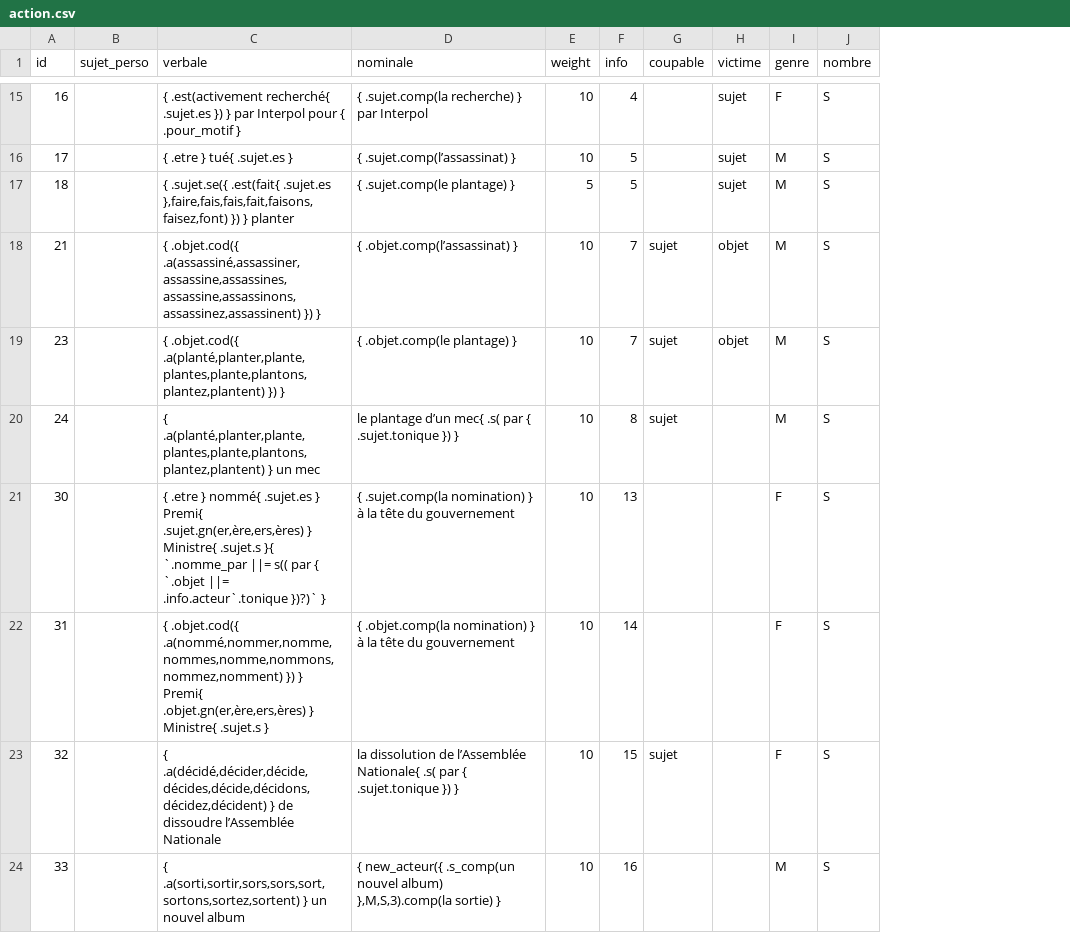
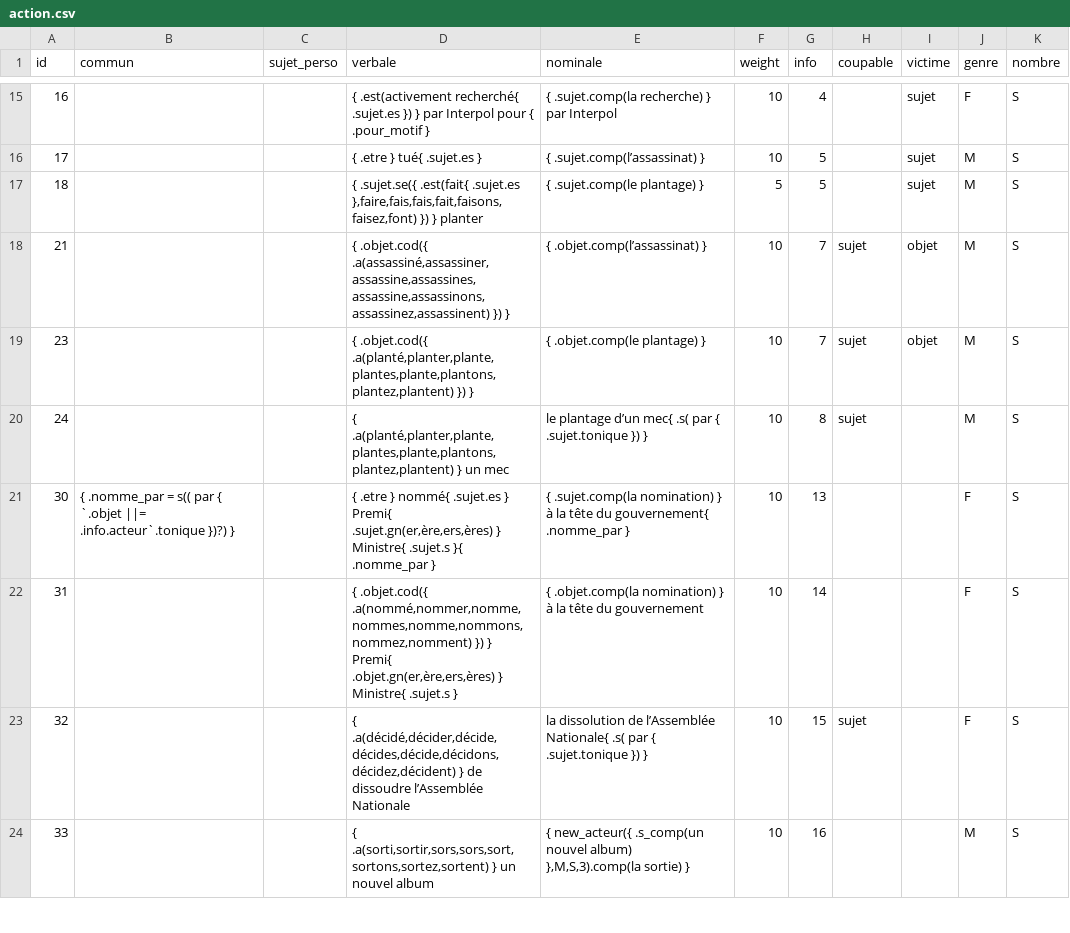
Before and after one commit to AlexieVQ/FlashNewsBot, a CSV file: regles/action.csv, drawn as a sheet; only a part is shown, gaps mark what is left out; addresses are those after the commit; the diff covers the shown part only; the diff names each change by its address in the sheet, - before the commit and + after, or states it on an @@ line.

Commit message:
Ajout Action#commun

```diff
--- a/regles/action.csv
+++ b/regles/action.csv
+column B (commun), row 21: { .nomme_par = s(( par { `.objet ||= .info.acteur`.tonique })?) }
-D21 (verbale): ….sujet.s }{ `.nomme_par ||= s(( par { `.objet ||= .info.acteur`.tonique })?)` }
+D21 (verbale): ….sujet.s }{ .nomme_par }
-E21 (nominale): …tête du gouvernement
+E21 (nominale): …tête du gouvernement{ .nomme_par }
```
Also changed, not shown: 3 removed rows and 12 edited cells elsewhere in this file, regles/info.csv, 1 other file.
